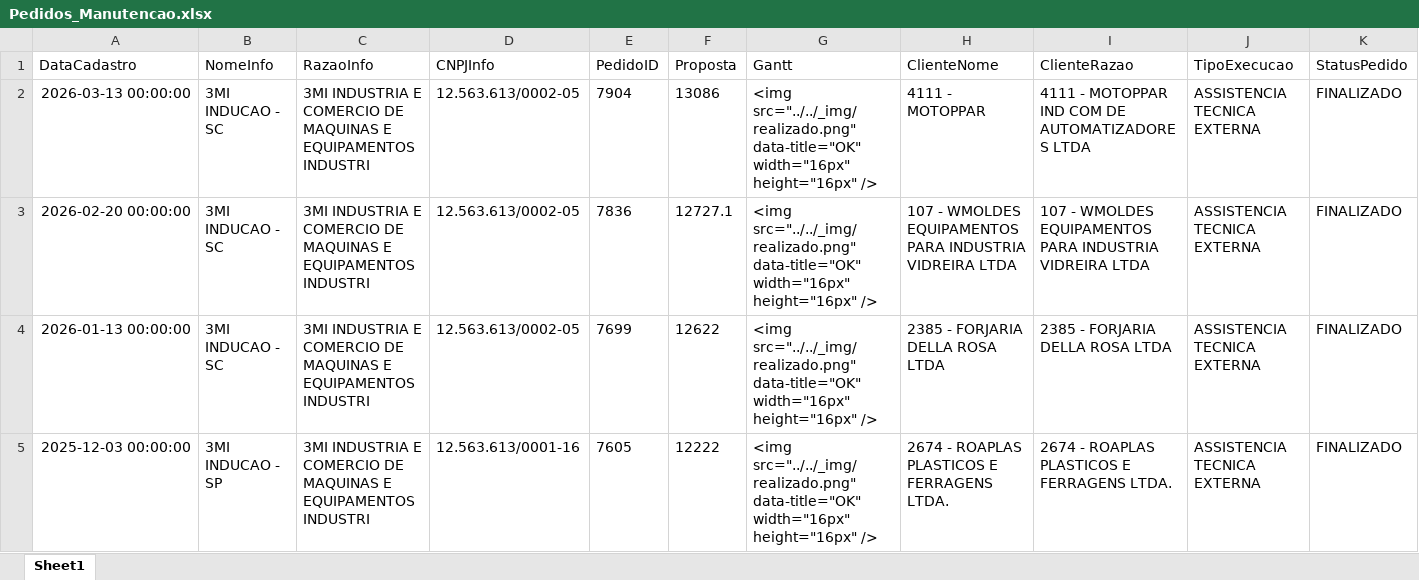
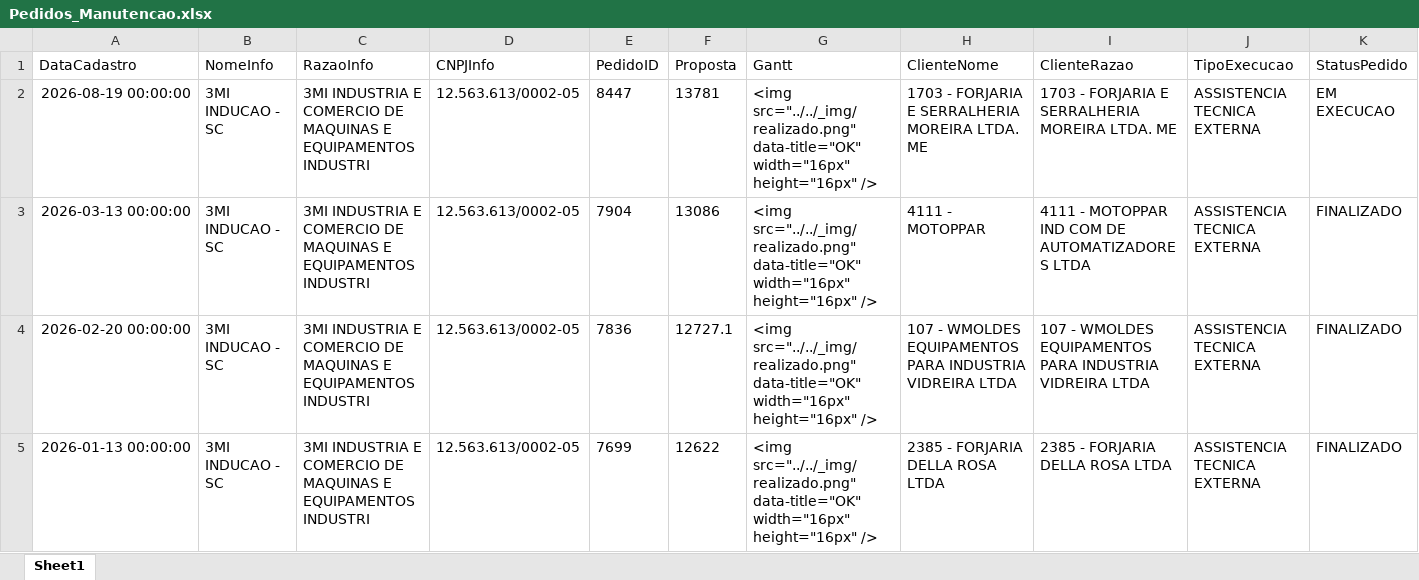
Before and after one commit to isacnaitzki/dashboard-tempera-3mi, an Excel workbook: Pedidos_Manutencao.xlsx, sheet Sheet1, drawn as a sheet; only a part is shown; the shorter side is filled out with more unchanged rows; values as stored, in another font and other column widths than the file's, no borders; rows hold the shown columns only; the diff names each change by its address in the sheet, - before the commit and + after, or states it on an @@ line.

Commit message:
Atualizacao automatica da planilha - 20/08/2026 16:18

```diff
--- a/Pedidos_Manutencao.xlsx (sheet Sheet1)
+++ b/Pedidos_Manutencao.xlsx (sheet Sheet1)
+row 2: 2026-08-19 00:00:00 | 3MI INDUCAO - SC | 3MI INDUSTRIA E COMERCIO DE MAQUINAS E EQUIPAMENTOS INDUSTRI | 12.563.613/0002-05 | 8447 | 13781 | <img src="../../_img/realizado.png" data-title="OK" width="16px" height="16px" /> | 1703 - FORJARIA E SERRALHERIA MOREIRA LTDA. ME | 1703 - FORJARIA E SERRALHERIA MOREIRA LTDA. ME | ASSISTENCIA TECNICA EXTERNA | EM EXECUCAO
```
